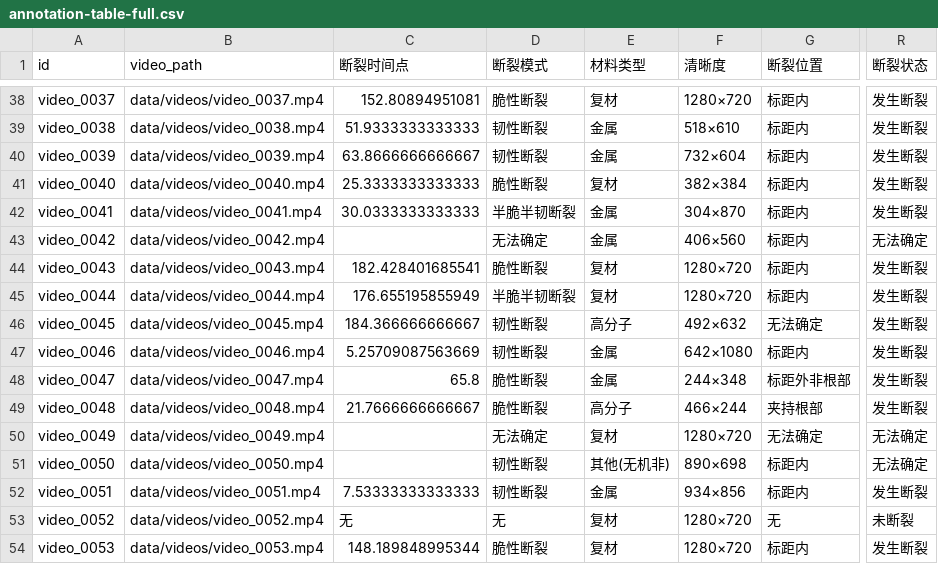
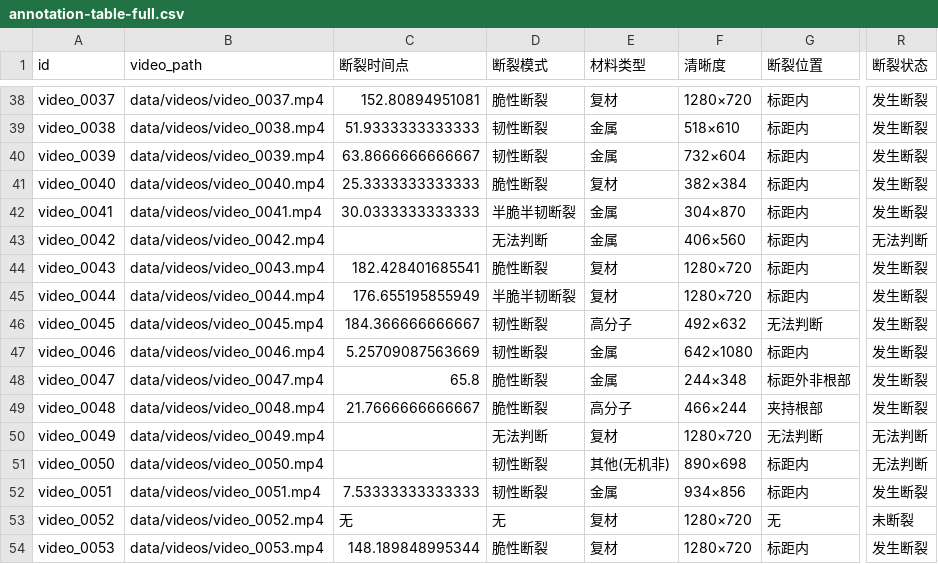
Before and after one commit to PcOffeeP/mVllm_2, a CSV file: data/annotation-table-full.csv, drawn as a sheet; only a part is shown, gaps mark what is left out; the diff covers the shown part only; the diff names each change by its address in the sheet, - before the commit and + after, or states it on an @@ line.

Commit message:
refactor(eval): 统一不确定值术语为「无法判断」并补齐消费方

```diff
--- a/data/annotation-table-full.csv
+++ b/data/annotation-table-full.csv
-D43 (断裂模式): 无法确定
+D43 (断裂模式): 无法判断
-R43 (断裂状态): 无法确定
+R43 (断裂状态): 无法判断
-G46 (断裂位置): 无法确定
+G46 (断裂位置): 无法判断
-D50 (断裂模式): 无法确定
+D50 (断裂模式): 无法判断
-G50 (断裂位置): 无法确定
+G50 (断裂位置): 无法判断
-R50:R51 (断裂状态): 无法确定
+R50:R51 (断裂状态): 无法判断
```
Also changed, not shown: 37 edited cells elsewhere in this file, 29 other files.
